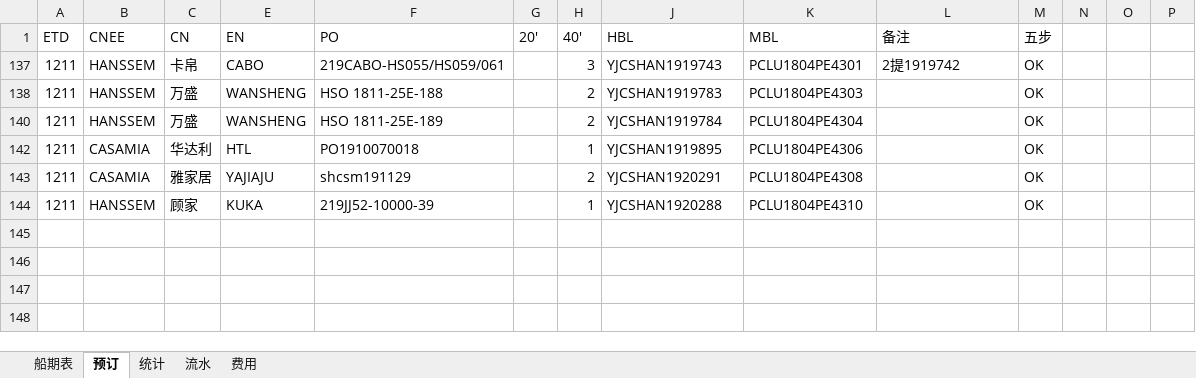
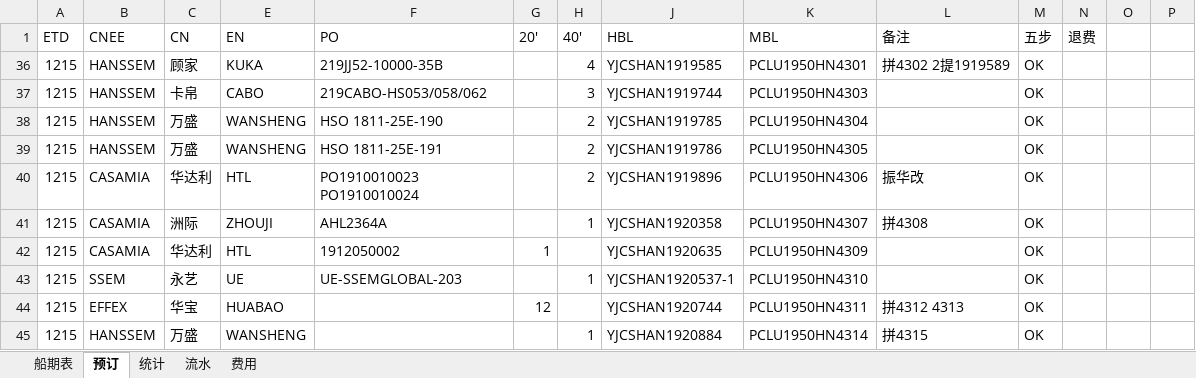
Before and after one commit to ColorfullyZhang/rang, an Excel workbook: yjc/家居.xlsm, sheet 预订, drawn as a sheet; only a part is shown; values as stored, in another font and other column widths than the file's, no borders; charts and pictures and conditional formats and table styles not drawn; removed rows and columns are numbered as before the commit, all else as after; rows hold the shown columns only; ↵ is a line break in a cell; the diff names each change by its address in the sheet, - before the commit and + after, or states it on an @@ line.

```diff
--- a/yjc/家居.xlsm (sheet 预订)
+++ b/yjc/家居.xlsm (sheet 预订)
-N1: (empty)
+N1: 退费
@@ row 36 unhidden: 1215 | HANSSEM | 顾家 | KUKA | 219JJ52-10000-35B |  | 4 | YJCSHAN1919585 | PCLU1950HN4301 | 拼4302 2提1919589 | OK @@
-A37:A40 (ETD): 1211
+A37:A40 (ETD): 1215
-F37 (PO): 219CABO-HS055/HS059/061
+F37 (PO): 219CABO-HS053/058/062
-J37 (HBL): YJCSHAN1919743
+J37 (HBL): YJCSHAN1919744
-K37 (MBL): PCLU1804PE4301
+K37 (MBL): PCLU1950HN4303
-L37 (备注): 2提1919742
+L37 (备注): (empty)
-F38 (PO): HSO 1811-25E-188
+F38 (PO): HSO 1811-25E-190
-J38 (HBL): YJCSHAN1919783
+J38 (HBL): YJCSHAN1919785
-K38 (MBL): PCLU1804PE4303
+K38 (MBL): PCLU1950HN4304
-F39 (PO): HSO 1811-25E-189
+F39 (PO): HSO 1811-25E-191
-J39 (HBL): YJCSHAN1919784
+J39 (HBL): YJCSHAN1919786
-K39 (MBL): PCLU1804PE4304
+K39 (MBL): PCLU1950HN4305
-F40 (PO): PO1910070018
+F40 (PO): PO1910010023 ↵ PO1910010024
-H40 (40'): 1
+H40 (40'): 2
-J40 (HBL): YJCSHAN1919895
+J40 (HBL): YJCSHAN1919896
-K40 (MBL): PCLU1804PE4306
+K40 (MBL): PCLU1950HN4306
-L40 (备注): (empty)
+L40 (备注): 振华改
@@ row 143 hidden: 1211 | CASAMIA | 雅家居 | YAJIAJU | shcsm191129 |  | 2 | YJCSHAN1920291 | PCLU1804PE4308 |  | OK @@
@@ row 144 hidden: 1211 | HANSSEM | 顾家 | KUKA | 219JJ52-10000-39 |  | 1 | YJCSHAN1920288 | PCLU1804PE4310 |  | OK @@
@@ row 41 unhidden: 1215 | CASAMIA | 洲际 | ZHOUJI | AHL2364A |  | 1 | YJCSHAN1920358 | PCLU1950HN4307 | 拼4308 | OK @@
@@ row 42 unhidden: 1215 | CASAMIA | 华达利 | HTL | 1912050002 | 1 |  | YJCSHAN1920635 | PCLU1950HN4309 |  | OK @@
+row 43: 1215 | SSEM | 永艺 | UE | UE-SSEMGLOBAL-203 |  | 1 | YJCSHAN1920537-1 | PCLU1950HN4310 |  | OK
+row 44: 1215 | EFFEX | 华宝 | HUABAO |  | 12 |  | YJCSHAN1920744 | PCLU1950HN4311 | 拼4312 4313 | OK
+row 45: 1215 | HANSSEM | 万盛 | WANSHENG |  |  | 1 | YJCSHAN1920884 | PCLU1950HN4314 | 拼4315 | OK
```
Also changed, not shown: sheet 费用, sheet 流水, sheet 统计, hidden cells, charts or pictures, yjc/所有单子.xlsm.
